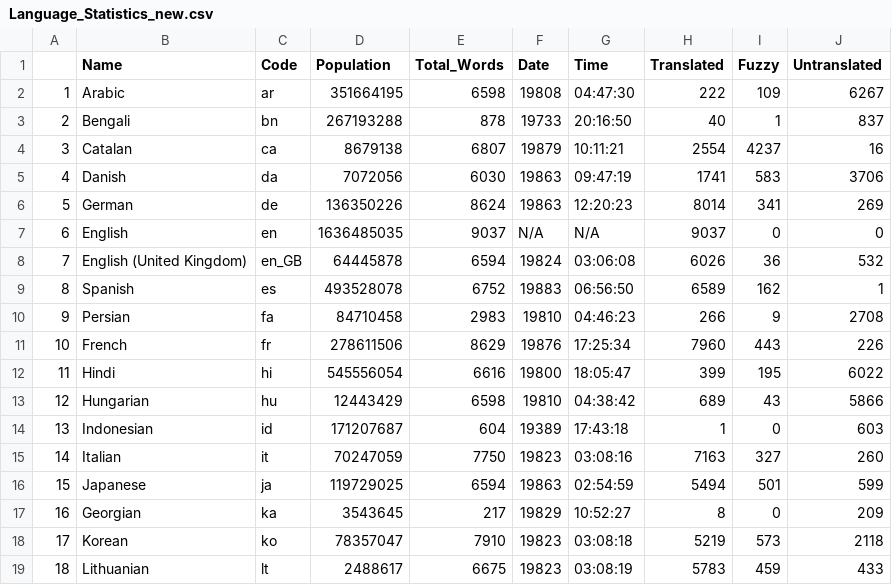
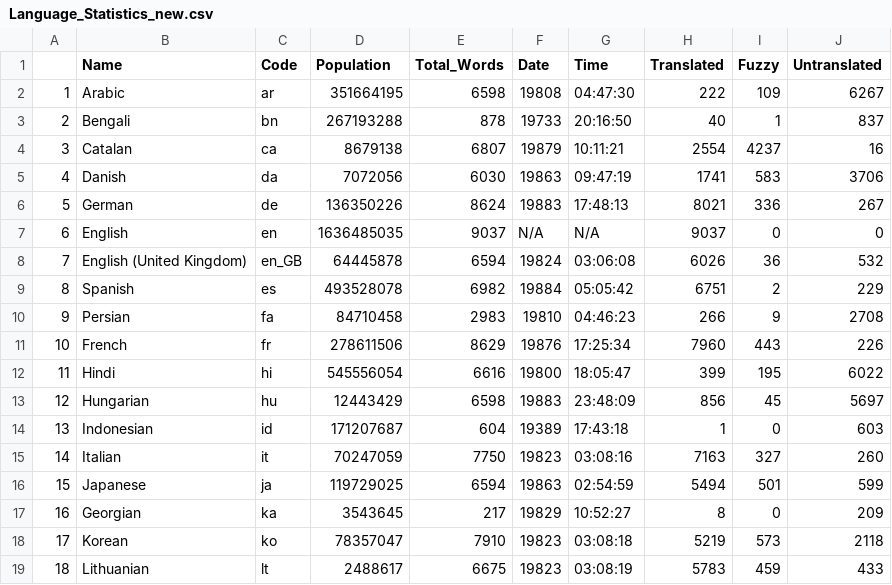
Before and after one commit to shrish-shete20/weblate, a CSV file: Language Statisitics/Language_Statistics_new.csv, drawn as a sheet; only a part is shown.

Commit message:
Updated language Csv

```diff
--- a/Language Statisitics/Language_Statistics_new.csv
+++ b/Language Statisitics/Language_Statistics_new.csv
@@ -5,6 +5,6 @@
 "4","Danish","da",7072056,6030,"19863","09:47:19",1741,583,3706
-"5","German","de",136350226,8624,"19863","12:20:23",8014,341,269
+"5","German","de",136350226,8624,"19883","17:48:13",8021,336,267
 "6","English","en",1636485035,9037,"N/A","N/A",9037,0,0
 "7","English (United Kingdom)","en_GB",64445878,6594,"19824","03:06:08",6026,36,532
-"8","Spanish","es",493528078,6752,"19883","06:56:50",6589,162,1
+"8","Spanish","es",493528078,6982,"19884","05:05:42",6751,2,229
 "9","Persian","fa",84710458,2983,"19810","04:46:23",266,9,2708
@@ -12,3 +12,3 @@
 "11","Hindi","hi",545556054,6616,"19800","18:05:47",399,195,6022
-"12","Hungarian","hu",12443429,6598,"19810","04:38:42",689,43,5866
+"12","Hungarian","hu",12443429,6598,"19883","23:48:09",856,45,5697
 "13","Indonesian","id",171207687,604,"19389","17:43:18",1,0,603
```
